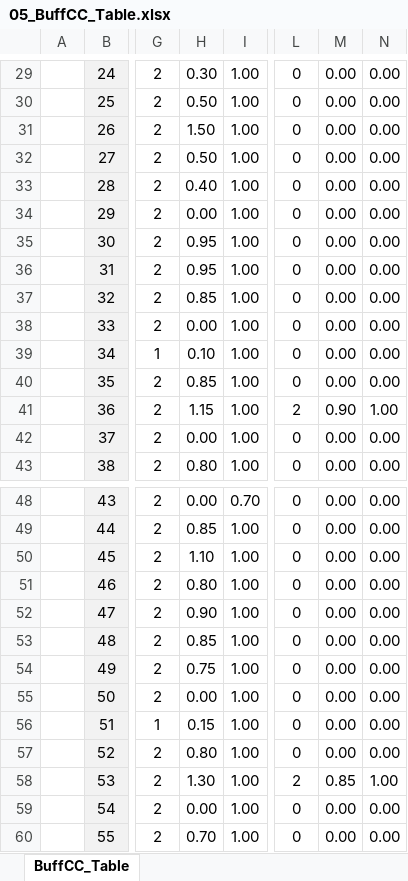
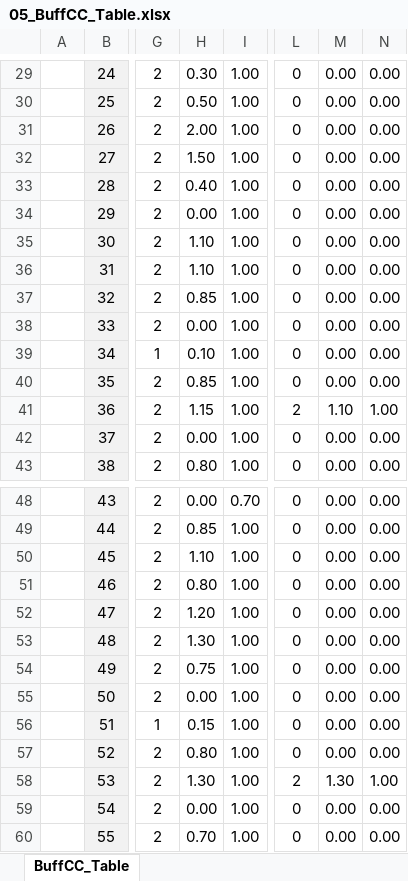
Before and after one commit to kimmk1533/DefensiveDungeon, an Excel workbook: Documents/Table_List/05_BuffCC_Table.xlsx, sheet BuffCC_Table, drawn as a sheet; only a part is shown, gaps mark what is left out; values as stored, in another font and other column widths than the file's, no borders; the diff covers the shown part only; the diff names each change by its address in the sheet, - before the commit and + after, or states it on an @@ line.

```diff
--- a/Documents/Table_List/05_BuffCC_Table.xlsx (sheet BuffCC_Table)
+++ b/Documents/Table_List/05_BuffCC_Table.xlsx (sheet BuffCC_Table)
-H31: 1.50
+H31: 2.00
-H32: 0.50
+H32: 1.50
-H35:H36: 0.95
+H35:H36: 1.10
-M41: 0.90
+M41: 1.10
-H52: 0.90
+H52: 1.20
-H53: 0.85
+H53: 1.30
-M58: 0.85
+M58: 1.30
```
Also changed, not shown: 3 edited cells elsewhere in this sheet, Documents/Table_List/11_Prefab_Table.xlsx, 4 other files.
